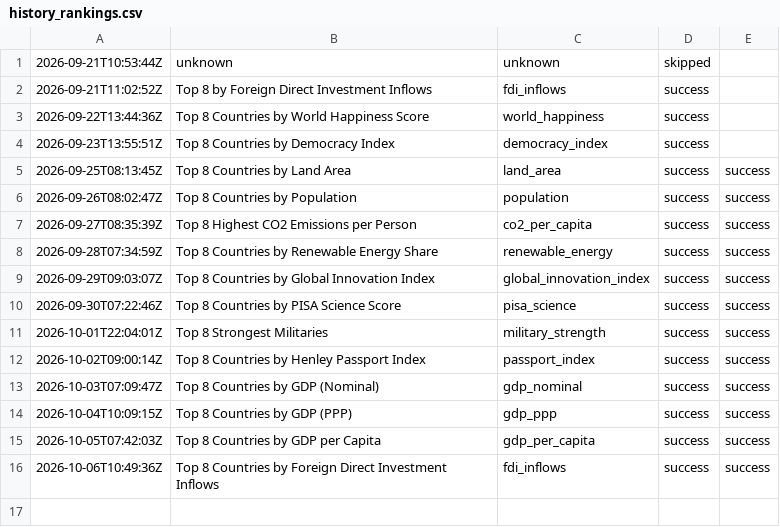
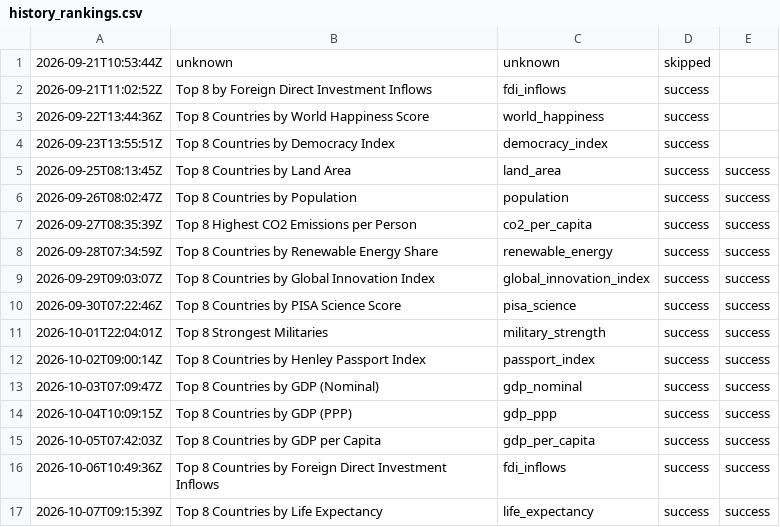
Before and after one commit to oceanfarm1992-design/Countries-Video-Flows, a CSV file: logs/history_rankings.csv, drawn as a sheet.

```diff
--- a/logs/history_rankings.csv
+++ b/logs/history_rankings.csv
@@ -16 +16,2 @@
 2026-10-06T10:49:36Z,"Top 8 Countries by Foreign Direct Investment Inflows",fdi_inflows,success,success
+2026-10-07T09:15:39Z,"Top 8 Countries by Life Expectancy",life_expectancy,success,success
```
Also changed, not shown: 1 other file.
